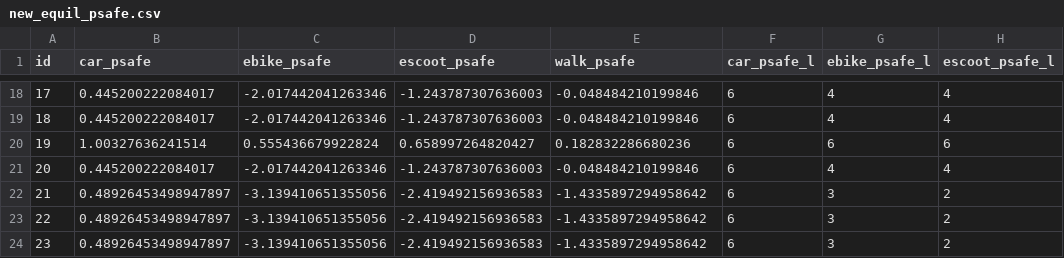
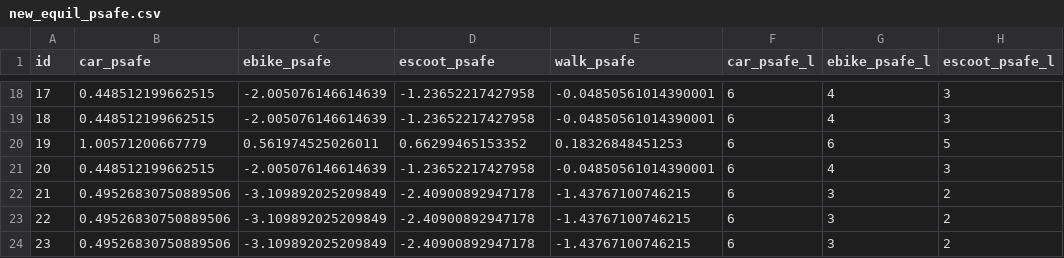
Before and after one commit to panosgjuras/Perceived_safety_choices, a CSV file: network_analysis/output_csv/new_equil_psafe.csv, drawn as a sheet; only a part is shown, gaps mark what is left out; the diff covers the shown part only; the diff names each change by its address in the sheet, - before the commit and + after, or states it on an @@ line.

```diff
--- a/network_analysis/output_csv/new_equil_psafe.csv
+++ b/network_analysis/output_csv/new_equil_psafe.csv
-B18:B19 (car_psafe): 0.445200222084017
+B18:B19 (car_psafe): 0.448512199662515
-C18:C19 (ebike_psafe): -2.017442041263346
+C18:C19 (ebike_psafe): -2.005076146614639
-D18:D19 (escoot_psafe): -1.243787307636003
+D18:D19 (escoot_psafe): -1.23652217427958
-E18:E19 (walk_psafe): -0.048484210199846
+E18:E19 (walk_psafe): -0.04850561014390001
-H18:H19 (escoot_psafe_l): 4
+H18:H19 (escoot_psafe_l): 3
-B20 (car_psafe): 1.00327636241514
+B20 (car_psafe): 1.00571200667779
-C20 (ebike_psafe): 0.555436679922824
+C20 (ebike_psafe): 0.561974525026011
-D20 (escoot_psafe): 0.658997264820427
+D20 (escoot_psafe): 0.66299465153352
-E20 (walk_psafe): 0.182832286680236
+E20 (walk_psafe): 0.18326848451253
-H20 (escoot_psafe_l): 6
+H20 (escoot_psafe_l): 5
-B21 (car_psafe): 0.445200222084017
+B21 (car_psafe): 0.448512199662515
-C21 (ebike_psafe): -2.017442041263346
+C21 (ebike_psafe): -2.005076146614639
-D21 (escoot_psafe): -1.243787307636003
+D21 (escoot_psafe): -1.23652217427958
-E21 (walk_psafe): -0.048484210199846
+E21 (walk_psafe): -0.04850561014390001
-H21 (escoot_psafe_l): 4
+H21 (escoot_psafe_l): 3
-B22:B24 (car_psafe): 0.48926453498947897
+B22:B24 (car_psafe): 0.49526830750889506
-C22:C24 (ebike_psafe): -3.139410651355056
+C22:C24 (ebike_psafe): -3.109892025209849
-D22:D24 (escoot_psafe): -2.419492156936583
+D22:D24 (escoot_psafe): -2.40900892947178
-E22:E24 (walk_psafe): -1.4335897294958642
+E22:E24 (walk_psafe): -1.43767100746215
```
Also changed, not shown: 79 edited cells elsewhere in this file, datasets/choice_dataset_perceived_choices.csv, 2 other files.
